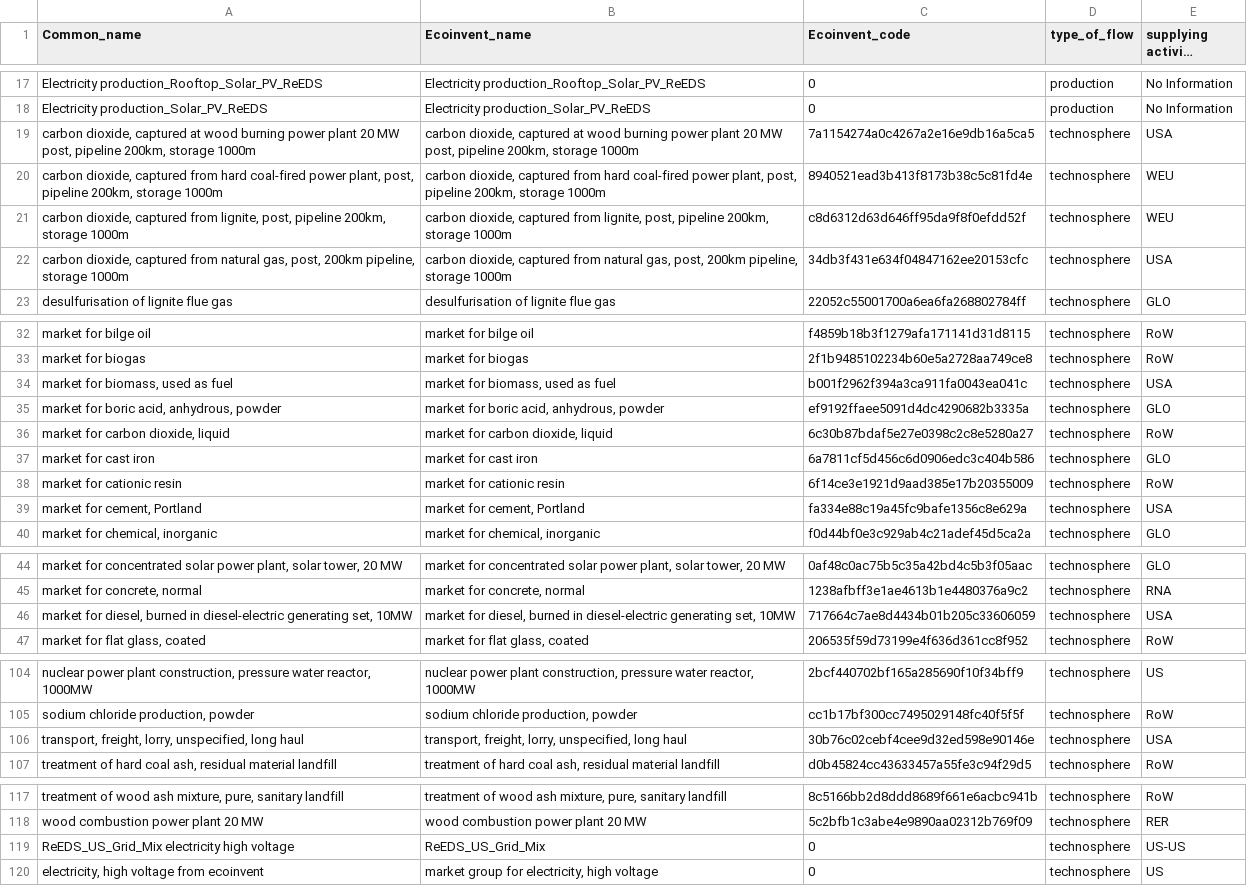
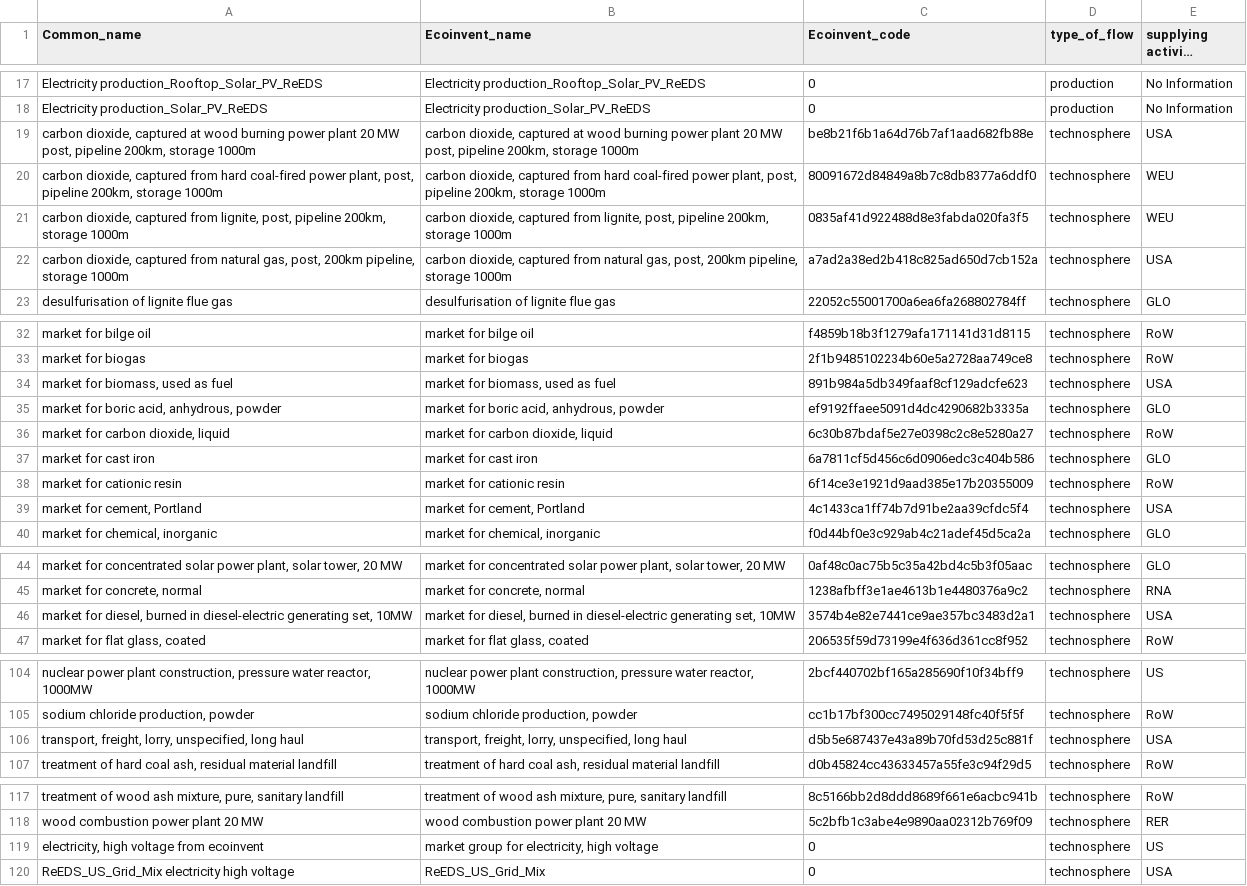
Before and after one commit to NREL/LiAISON, a CSV file: LiAISON-ReEDS/data/inputs/process_name_bridge.csv, drawn as a sheet; only a part is shown, gaps mark what is left out; long unchanged cells end in …; removed rows and columns are numbered as before the commit, all else as after; the diff names each change by its address in the sheet, - before the commit and + after, or states it on an @@ line.

Commit message:
Final edits to Liaison - Reeds for US grid mix

```diff
--- a/LiAISON-ReEDS/data/inputs/process_name_bridge.csv
+++ b/LiAISON-ReEDS/data/inputs/process_name_bridge.csv
-C19 (Ecoinvent_code): 7a1154274a0c4267a2e16e9db16a5ca5
+C19 (Ecoinvent_code): be8b21f6b1a64d76b7af1aad682fb88e
-C20 (Ecoinvent_code): 8940521ead3b413f8173b38c5c81fd4e
+C20 (Ecoinvent_code): 80091672d84849a8b7c8db8377a6ddf0
-C21 (Ecoinvent_code): c8d6312d63d646ff95da9f8f0efdd52f
+C21 (Ecoinvent_code): 0835af41d922488d8e3fabda020fa3f5
-C22 (Ecoinvent_code): 34db3f431e634f04847162ee20153cfc
+C22 (Ecoinvent_code): a7ad2a38ed2b418c825ad650d7cb152a
-C34 (Ecoinvent_code): b001f2962f394a3ca911fa0043ea041c
+C34 (Ecoinvent_code): 891b984a5db349faaf8cf129adcfe623
-C39 (Ecoinvent_code): fa334e88c19a45fc9bafe1356c8e629a
+C39 (Ecoinvent_code): 4c1433ca1ff74b7d91be2aa39cfdc5f4
-C46 (Ecoinvent_code): 717664c7ae8d4434b01b205c33606059
+C46 (Ecoinvent_code): 3574b4e82e7441ce9ae357bc3483d2a1
-C106 (Ecoinvent_code): 30b76c02cebf4cee9d32ed598e90146e
+C106 (Ecoinvent_code): d5b5e687437e43a89b70fd53d25c881f
-row 119: ReEDS_US_Grid_Mix electricity high voltage | ReEDS_US_Grid_Mix | 0 | technosphere | US-US
+row 120: ReEDS_US_Grid_Mix electricity high voltage | ReEDS_US_Grid_Mix | 0 | technosphere | USA
```
Also changed, not shown: LiAISON-ReEDS/data/inputs/reeds_data/Mid_Case_100by20352040_reeds_data.csv, LiAISON-ReEDS/data/output/Mid_Case_100by20352040premise_base_ecoinvent_2020electricity.csv, 16 other files.
